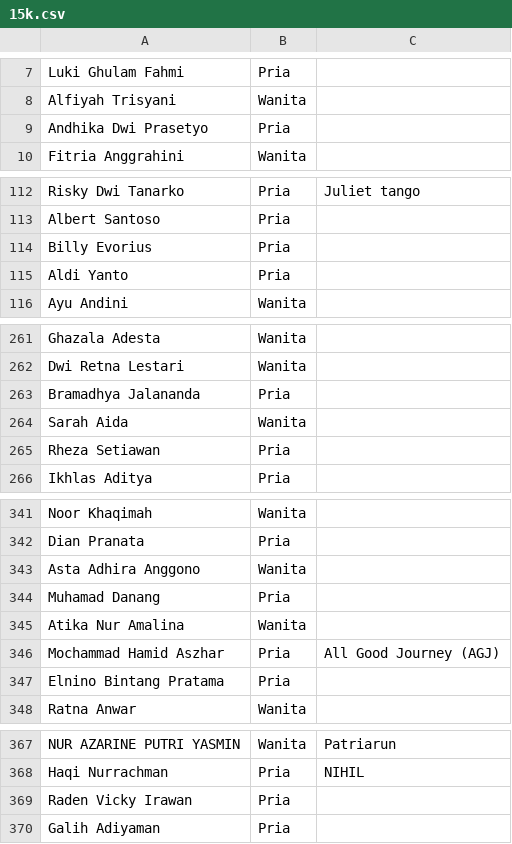
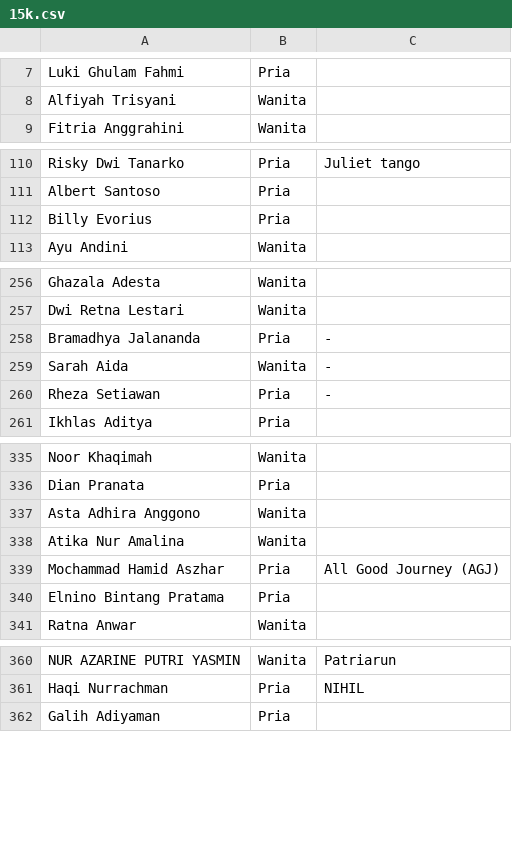
Before and after one commit to smgmountainrace/listpeserta, a CSV file: 15k.csv, drawn as a sheet; only a part is shown, gaps mark what is left out; the diff covers the shown part only.

```diff
--- a/15k.csv
+++ b/15k.csv
@@ -8,3 +8,2 @@ Luki Ghulam Fahmi,Pria,
 Alfiyah Trisyani,Wanita,
-Andhika Dwi Prasetyo,Pria,
 Fitria Anggrahini,Wanita,
@@ -114,3 +112,2 @@ Albert Santoso,Pria,
 Billy Evorius,Pria,
-Aldi Yanto,Pria,
 Ayu Andini,Wanita,
@@ -262,5 +257,5 @@ Ghazala Adesta,Wanita,
 Dwi Retna Lestari,Wanita,
-Bramadhya Jalananda,Pria,
-Sarah Aida,Wanita,
-Rheza Setiawan,Pria,
+Bramadhya Jalananda,Pria,-
+Sarah Aida,Wanita,-
+Rheza Setiawan,Pria,-
 Ikhlas Aditya,Pria,
@@ -343,3 +337,2 @@ Dian Pranata,Pria,
 Asta Adhira Anggono,Wanita,
-Muhamad Danang,Pria,
 Atika Nur Amalina,Wanita,
@@ -368,3 +361,2 @@ NUR AZARINE PUTRI YASMIN,Wanita,Patriarun
 Haqi Nurrachman,Pria,NIHIL
-Raden Vicky Irawan,Pria,
 Galih Adiyaman,Pria,
```
Also changed, not shown: 4 removed rows and 8 edited cells elsewhere in this file.
